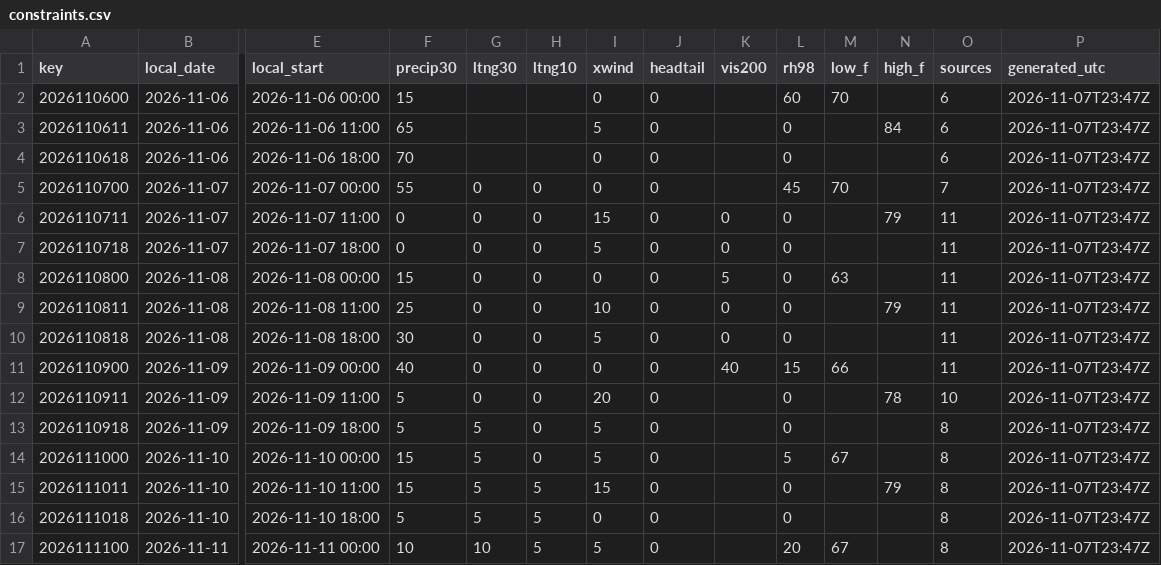
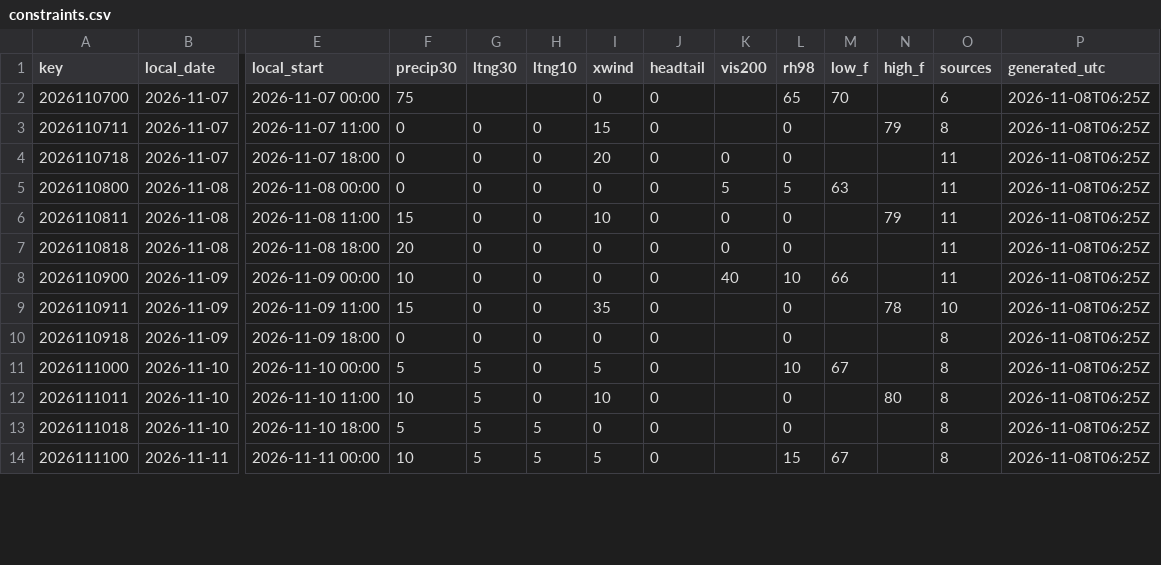
Before and after one commit to cyclonecizek/SLFWeather, a CSV file: docs/data/constraints.csv, drawn as a sheet; only a part is shown, gaps mark what is left out; removed rows and columns are numbered as before the commit, all else as after; rows hold the shown columns only; the diff covers the shown part only; the diff names each change by its address in the sheet, - before the commit and + after, or states it on an @@ line.

```diff
--- a/docs/data/constraints.csv
+++ b/docs/data/constraints.csv
-row 2: 2026110600 | 2026-11-06 | 2026-11-06 00:00 | 15 |  |  | 0 | 0 |  | 60 | 70 |  | 6 | 2026-11-07T23:47Z
-row 3: 2026110611 | 2026-11-06 | 2026-11-06 11:00 | 65 |  |  | 5 | 0 |  | 0 |  | 84 | 6 | 2026-11-07T23:47Z
-row 4: 2026110618 | 2026-11-06 | 2026-11-06 18:00 | 70 |  |  | 0 | 0 |  | 0 |  |  | 6 | 2026-11-07T23:47Z
-F2 (precip30): 55
+F2 (precip30): 75
-G2 (ltng30): 0
+G2 (ltng30): (empty)
-H2 (ltng10): 0
+H2 (ltng10): (empty)
-L2 (rh98): 45
+L2 (rh98): 65
-O2 (sources): 7
+O2 (sources): 6
-P2:P14 (generated_utc): 2026-11-07T23:47Z
+P2:P14 (generated_utc): 2026-11-08T06:25Z
-K3 (vis200): 0
+K3 (vis200): (empty)
-O3 (sources): 11
+O3 (sources): 8
-I4 (xwind): 5
+I4 (xwind): 20
-F5 (precip30): 15
+F5 (precip30): 0
-L5 (rh98): 0
+L5 (rh98): 5
-F6 (precip30): 25
+F6 (precip30): 15
-F7 (precip30): 30
+F7 (precip30): 20
-I7 (xwind): 5
+I7 (xwind): 0
-F8 (precip30): 40
+F8 (precip30): 10
-L8 (rh98): 15
+L8 (rh98): 10
-F9 (precip30): 5
+F9 (precip30): 15
-I9 (xwind): 20
+I9 (xwind): 35
-F10 (precip30): 5
+F10 (precip30): 0
-G10 (ltng30): 5
+G10 (ltng30): 0
-I10 (xwind): 5
+I10 (xwind): 0
-F11 (precip30): 15
+F11 (precip30): 5
-L11 (rh98): 5
+L11 (rh98): 10
-F12 (precip30): 15
+F12 (precip30): 10
-H12 (ltng10): 5
+H12 (ltng10): 0
-I12 (xwind): 15
+I12 (xwind): 10
-N12 (high_f): 79
+N12 (high_f): 80
-G14 (ltng30): 10
+G14 (ltng30): 5
-L14 (rh98): 20
+L14 (rh98): 15
```
Also changed, not shown: 3 added rows and 40 edited cells elsewhere in this file, docs/data/GFS_upper_air_KTTS.csv, docs/data/KTTS_ENS_wind.csv, 13 other files.
